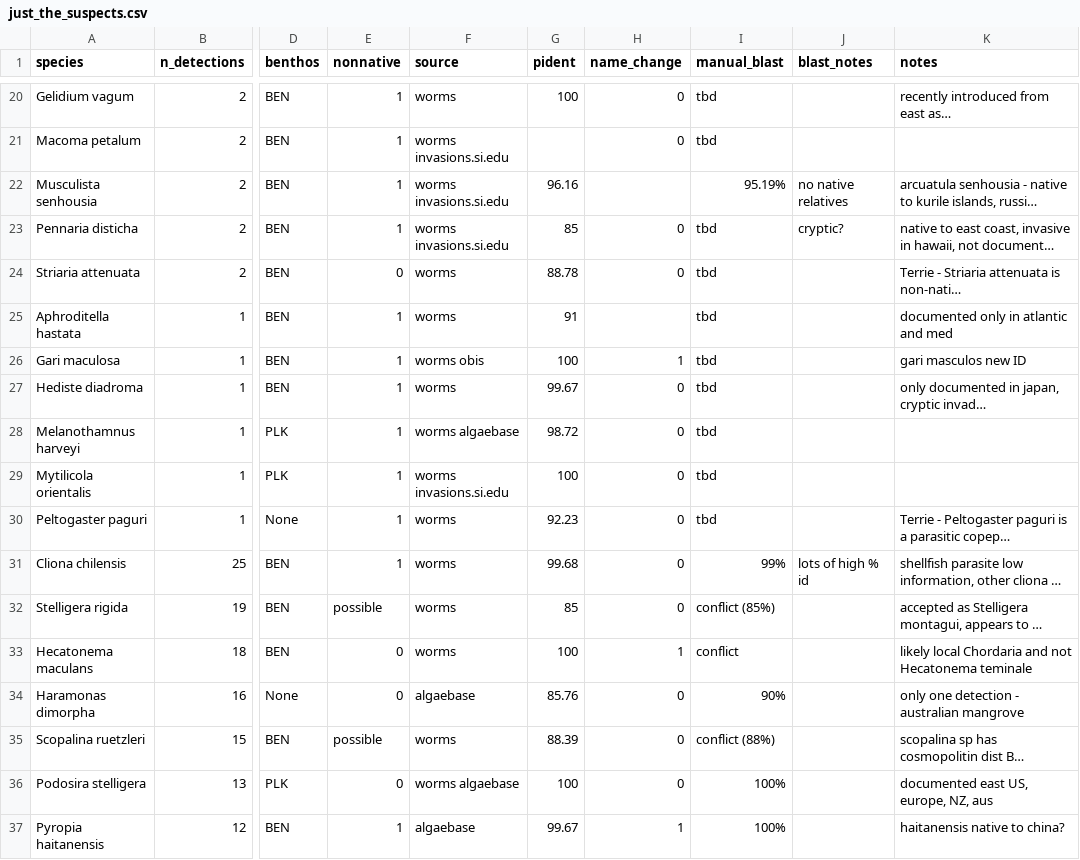
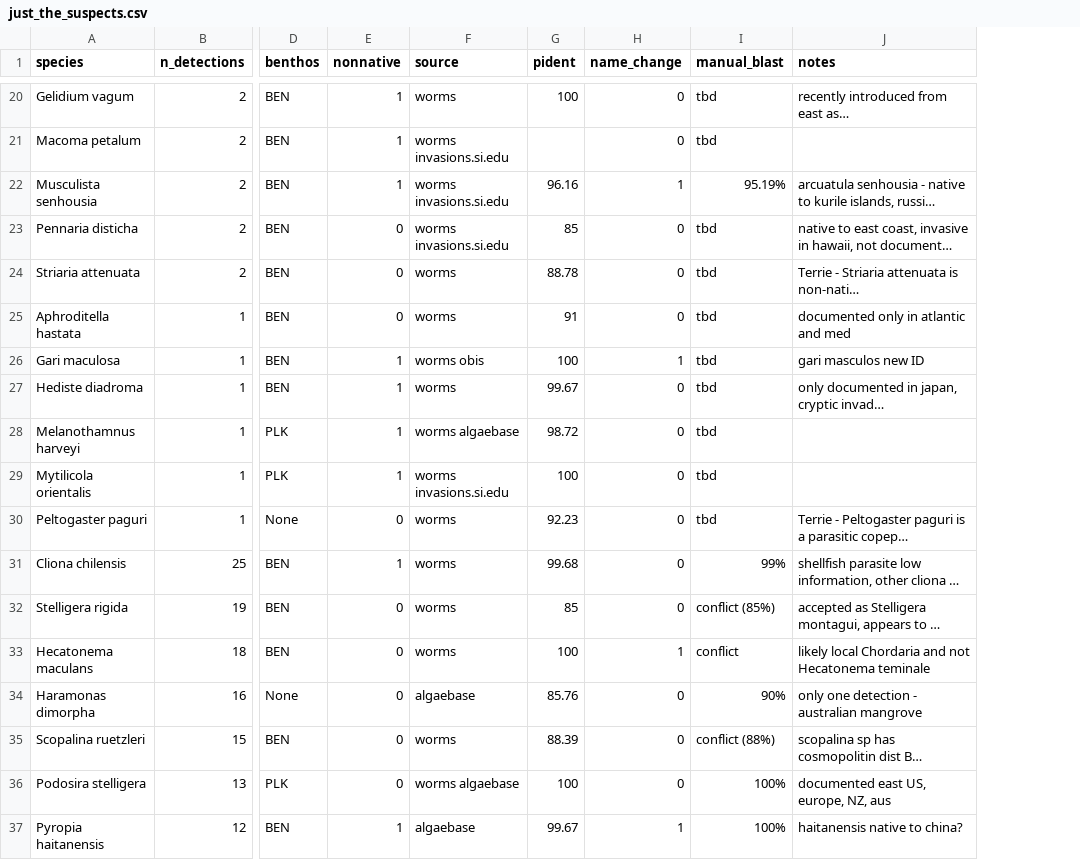
Before and after one commit to jdduprey/benthic.communities, a CSV file: docs/just_the_suspects.csv, drawn as a sheet; only a part is shown, gaps mark what is left out; long unchanged cells end in …; the diff covers the shown part only; the diff names each change by its address in the sheet, - before the commit and + after, or states it on an @@ line.

```diff
--- a/docs/just_the_suspects.csv
+++ b/docs/just_the_suspects.csv
-column J (blast_notes), rows 22-31: no native relatives | cryptic? |  |  |  |  |  |  |  | lots of high % id
-H22 (name_change): (empty)
+H22 (name_change): 1
-E23 (nonnative): 1
+E23 (nonnative): 0
-E25 (nonnative): 1
+E25 (nonnative): 0
-H25 (name_change): (empty)
+H25 (name_change): 0
-E30 (nonnative): 1
+E30 (nonnative): 0
-E32 (nonnative): possible
+E32 (nonnative): 0
-E35 (nonnative): possible
+E35 (nonnative): 0
```
Also changed, not shown: 5 edited cells elsewhere in this file, docs/feb22_all_species_dist.csv, 1 other file.
